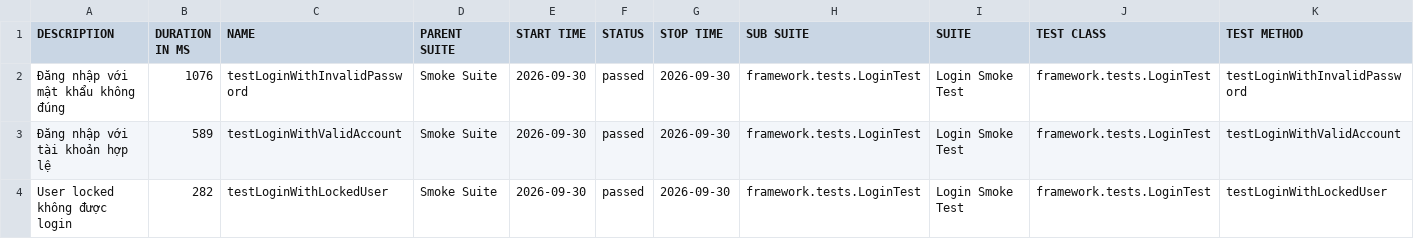
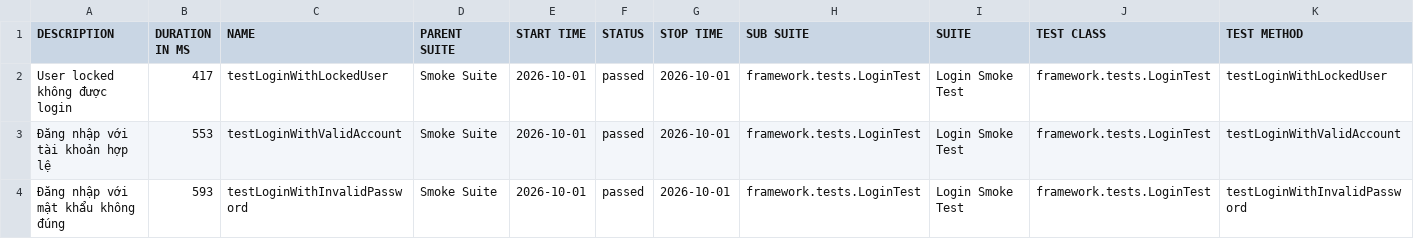
Before and after one commit to maiphun1412/selenium-framework, a CSV file: data/suites.csv, drawn as a sheet.

```diff
--- a/data/suites.csv
+++ b/data/suites.csv
@@ -1,4 +1,4 @@
 "DESCRIPTION","DURATION IN MS","NAME","PARENT SUITE","START TIME","STATUS","STOP TIME","SUB SUITE","SUITE","TEST CLASS","TEST METHOD"
-"Đăng nhập với mật khẩu không đúng","1076","testLoginWithInvalidPassword","Smoke Suite","2026-09-30","passed","2026-09-30","framework.tests.LoginTest","Login Smoke Test","framework.tests.LoginTest","testLoginWithInvalidPassword"
-"Đăng nhập với tài khoản hợp lệ","589","testLoginWithValidAccount","Smoke Suite","2026-09-30","passed","2026-09-30","framework.tests.LoginTest","Login Smoke Test","framework.tests.LoginTest","testLoginWithValidAccount"
-"User locked không được login","282","testLoginWithLockedUser","Smoke Suite","2026-09-30","passed","2026-09-30","framework.tests.LoginTest","Login Smoke Test","framework.tests.LoginTest","testLoginWithLockedUser"
+"User locked không được login","417","testLoginWithLockedUser","Smoke Suite","2026-10-01","passed","2026-10-01","framework.tests.LoginTest","Login Smoke Test","framework.tests.LoginTest","testLoginWithLockedUser"
+"Đăng nhập với tài khoản hợp lệ","553","testLoginWithValidAccount","Smoke Suite","2026-10-01","passed","2026-10-01","framework.tests.LoginTest","Login Smoke Test","framework.tests.LoginTest","testLoginWithValidAccount"
+"Đăng nhập với mật khẩu không đúng","593","testLoginWithInvalidPassword","Smoke Suite","2026-10-01","passed","2026-10-01","framework.tests.LoginTest","Login Smoke Test","framework.tests.LoginTest","testLoginWithInvalidPassword"
```
Also changed, not shown: 34 other files.
